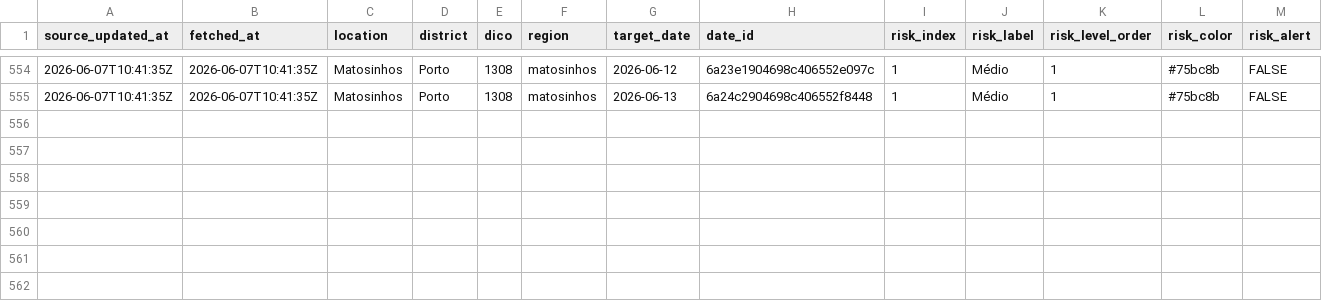
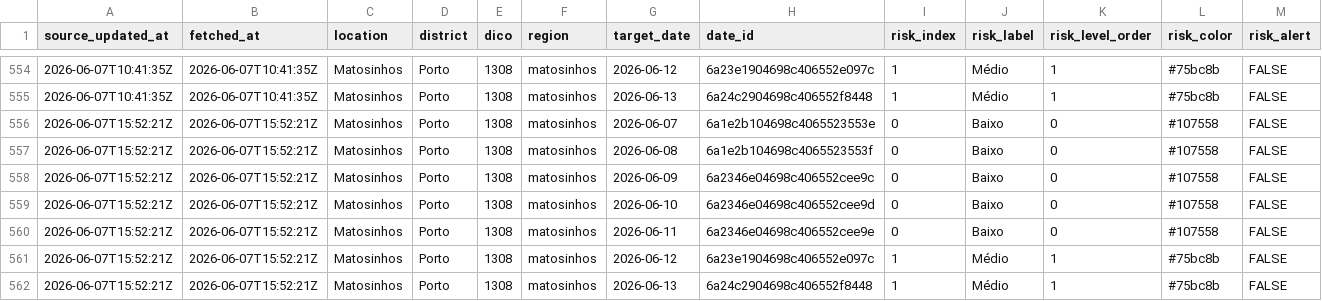
Before and after one commit to DBLQA90/qualar_matosinhos, a CSV file: data/clima_extremo_matosinhos_risk.csv, drawn as a sheet; only a part is shown, gaps mark what is left out; rows hold the shown columns only; the diff names each change by its address in the sheet, - before the commit and + after, or states it on an @@ line.

```diff
--- a/data/clima_extremo_matosinhos_risk.csv
+++ b/data/clima_extremo_matosinhos_risk.csv
+row 556: 2026-06-07T15:52:21Z | 2026-06-07T15:52:21Z | Matosinhos | Porto | 1308 | matosinhos | 2026-06-07 | 6a1e2b104698c4065523553e | 0 | Baixo | 0 | #107558 | FALSE
+row 557: 2026-06-07T15:52:21Z | 2026-06-07T15:52:21Z | Matosinhos | Porto | 1308 | matosinhos | 2026-06-08 | 6a1e2b104698c4065523553f | 0 | Baixo | 0 | #107558 | FALSE
+row 558: 2026-06-07T15:52:21Z | 2026-06-07T15:52:21Z | Matosinhos | Porto | 1308 | matosinhos | 2026-06-09 | 6a2346e04698c406552cee9c | 0 | Baixo | 0 | #107558 | FALSE
+row 559: 2026-06-07T15:52:21Z | 2026-06-07T15:52:21Z | Matosinhos | Porto | 1308 | matosinhos | 2026-06-10 | 6a2346e04698c406552cee9d | 0 | Baixo | 0 | #107558 | FALSE
+row 560: 2026-06-07T15:52:21Z | 2026-06-07T15:52:21Z | Matosinhos | Porto | 1308 | matosinhos | 2026-06-11 | 6a2346e04698c406552cee9e | 0 | Baixo | 0 | #107558 | FALSE
+row 561: 2026-06-07T15:52:21Z | 2026-06-07T15:52:21Z | Matosinhos | Porto | 1308 | matosinhos | 2026-06-12 | 6a23e1904698c406552e097c | 1 | Médio | 1 | #75bc8b | FALSE
+row 562: 2026-06-07T15:52:21Z | 2026-06-07T15:52:21Z | Matosinhos | Porto | 1308 | matosinhos | 2026-06-13 | 6a24c2904698c406552f8448 | 1 | Médio | 1 | #75bc8b | FALSE
```
Also changed, not shown: data/ipma_matosinhos_alerts.csv, data/ipma_matosinhos_station_observations.csv, 19 other files.
